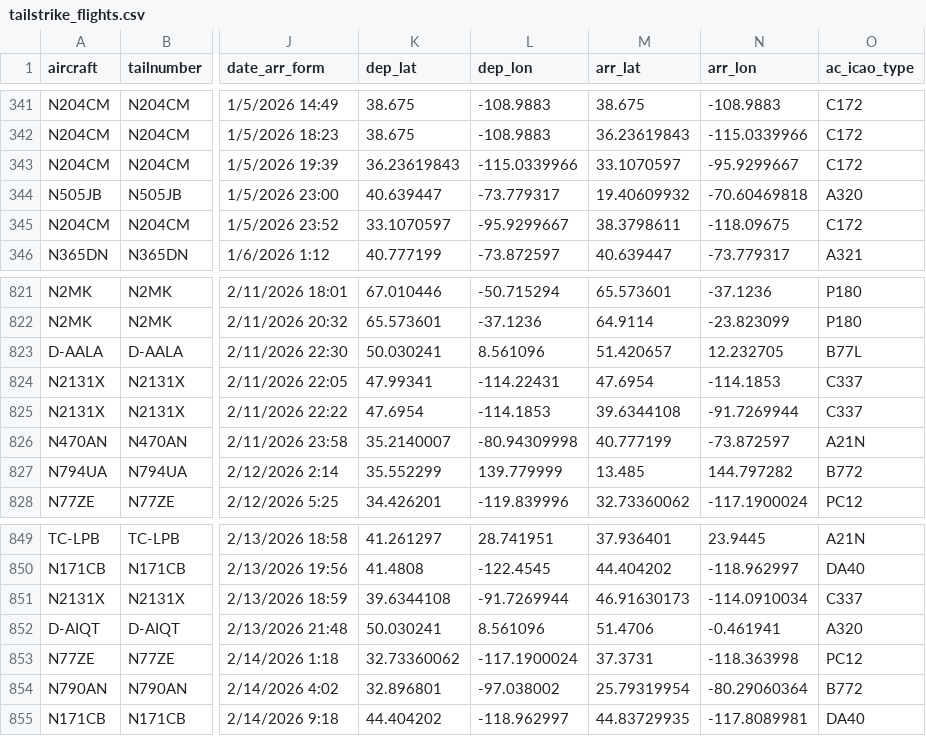
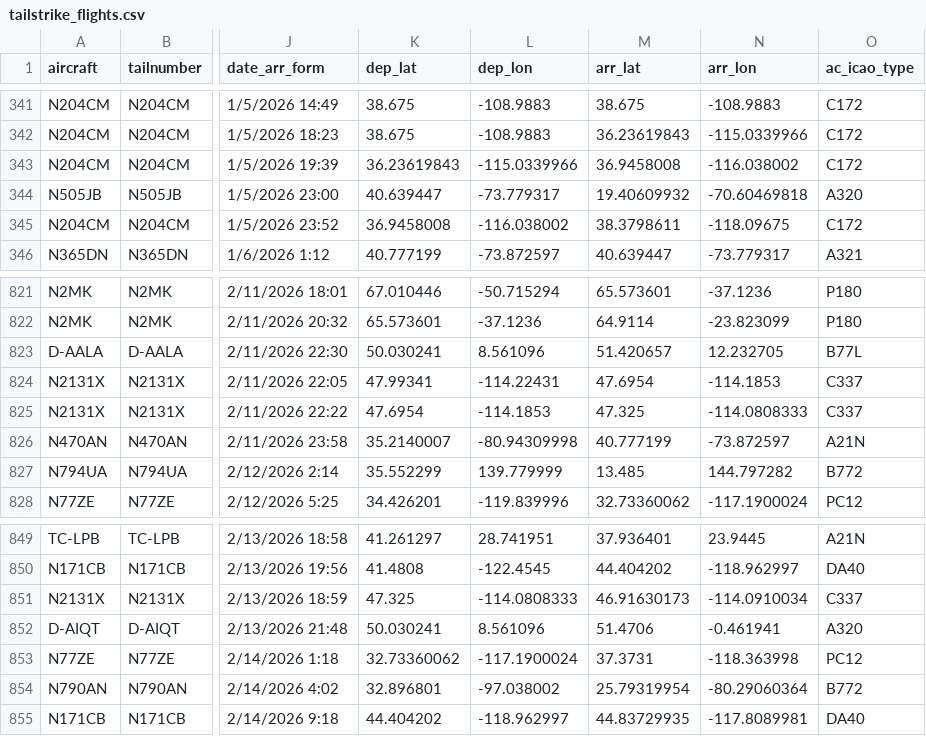
Before and after one commit to jimmycarrot22/tailstrike_flights, a CSV file: data/tailstrike_flights.csv, drawn as a sheet; only a part is shown, gaps mark what is left out; the diff names each change by its address in the sheet, - before the commit and + after, or states it on an @@ line.

Commit message:
Add files via upload

```diff
--- a/data/tailstrike_flights.csv
+++ b/data/tailstrike_flights.csv
-M343 (arr_lat): 33.1070597
+M343 (arr_lat): 36.9458008
-N343 (arr_lon): -95.9299667
+N343 (arr_lon): -116.038002
-K345 (dep_lat): 33.1070597
+K345 (dep_lat): 36.9458008
-L345 (dep_lon): -95.9299667
+L345 (dep_lon): -116.038002
-M825 (arr_lat): 39.6344108
+M825 (arr_lat): 47.325
-N825 (arr_lon): -91.7269944
+N825 (arr_lon): -114.0808333
-K851 (dep_lat): 39.6344108
+K851 (dep_lat): 47.325
-L851 (dep_lon): -91.7269944
+L851 (dep_lon): -114.0808333
```
